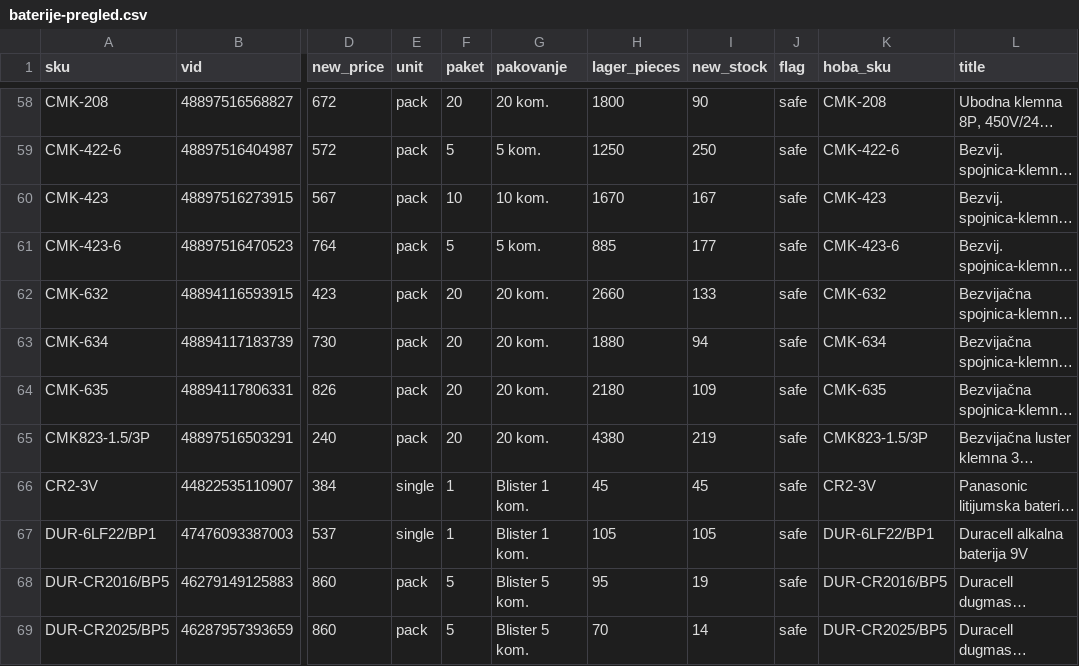
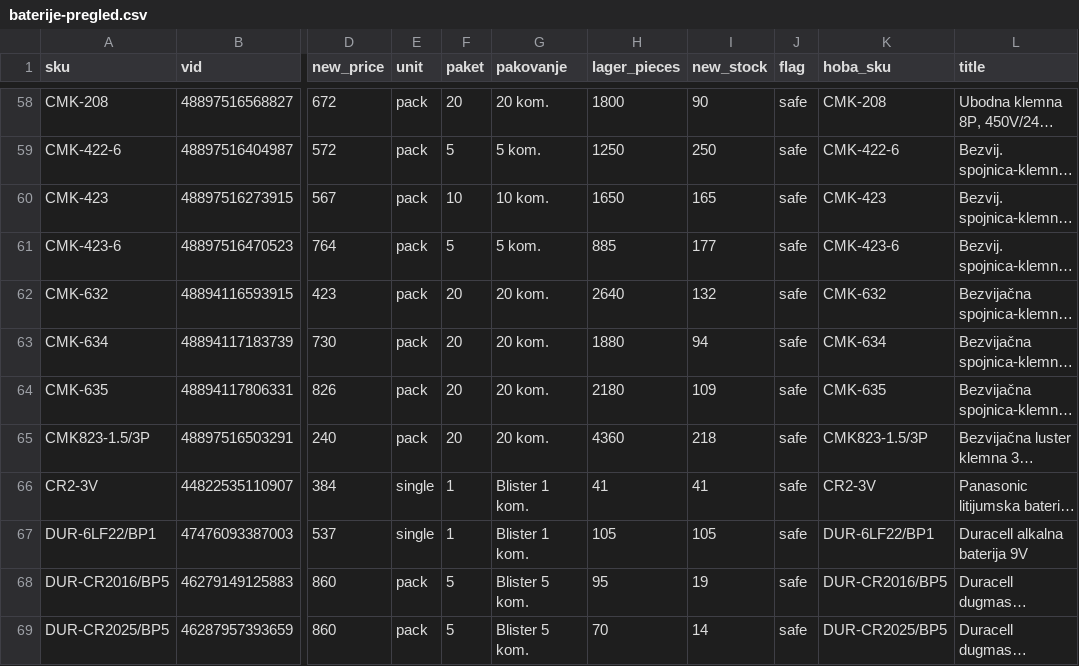
Before and after one commit to 81sajo-sketch/hoba-elementa-mirror, a CSV file: baterije-pregled.csv, drawn as a sheet; only a part is shown, gaps mark what is left out; long unchanged cells end in …; the diff covers the shown part only; the diff names each change by its address in the sheet, - before the commit and + after, or states it on an @@ line.

```diff
--- a/baterije-pregled.csv
+++ b/baterije-pregled.csv
-H60 (lager_pieces): 1670
+H60 (lager_pieces): 1650
-I60 (new_stock): 167
+I60 (new_stock): 165
-H62 (lager_pieces): 2660
+H62 (lager_pieces): 2640
-I62 (new_stock): 133
+I62 (new_stock): 132
-H65 (lager_pieces): 4380
+H65 (lager_pieces): 4360
-I65 (new_stock): 219
+I65 (new_stock): 218
-H66 (lager_pieces): 45
+H66 (lager_pieces): 41
-I66 (new_stock): 45
+I66 (new_stock): 41
```
Also changed, not shown: 48 edited cells elsewhere in this file, 2 other files.
